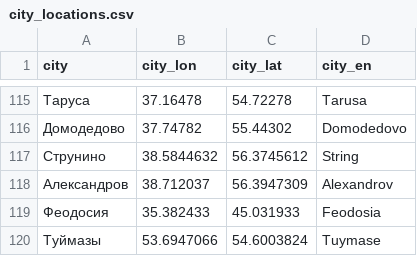
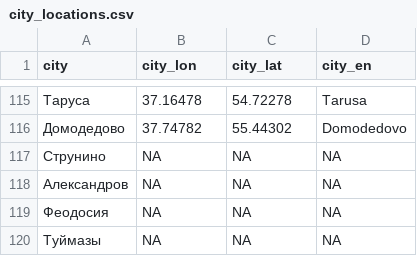
Before and after one commit to nsmediadataunit/russianprotests, a CSV file: data/city_locations.csv, drawn as a sheet; only a part is shown, gaps mark what is left out.

```diff
--- a/data/city_locations.csv
+++ b/data/city_locations.csv
@@ -116,5 +116,5 @@
 Домодедово,37.74782,55.44302,Domodedovo
-Струнино,38.5844632,56.3745612,String
-Александров,38.712037,56.3947309,Alexandrov
-Феодосия,35.382433,45.031933,Feodosia
-Туймазы,53.6947066,54.6003824,Tuymase
+Струнино,NA,NA,NA
+Александров,NA,NA,NA
+Феодосия,NA,NA,NA
+Туймазы,NA,NA,NA
```
Also changed, not shown: data/city_dw.csv, data/detainees/latest_cumulative_detainees_city.csv, 1 other file.
